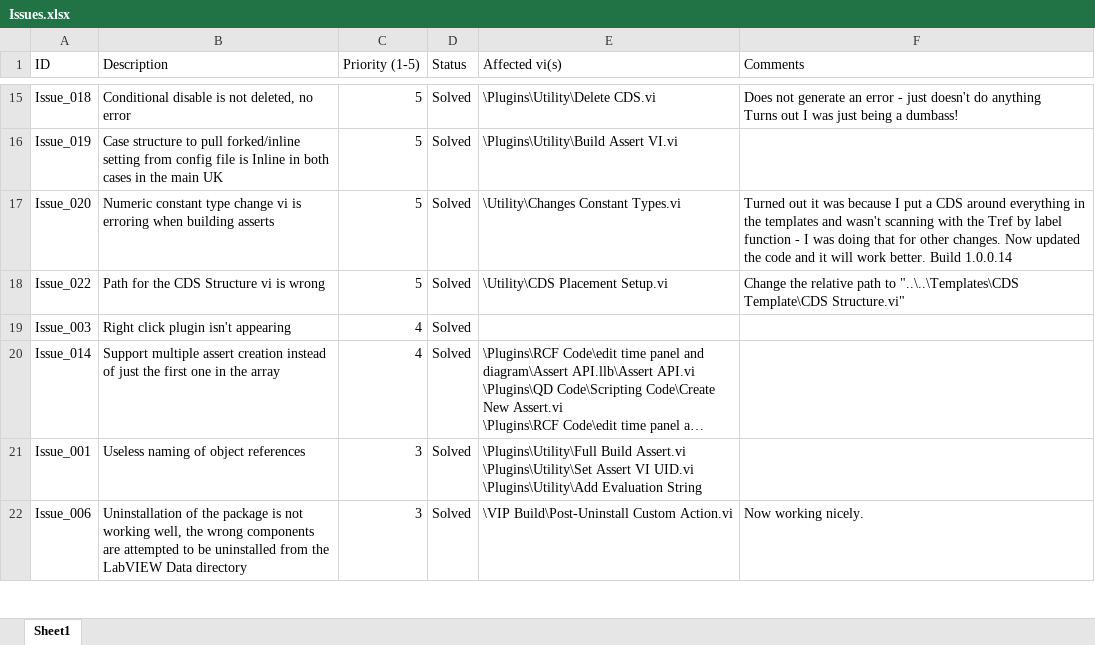
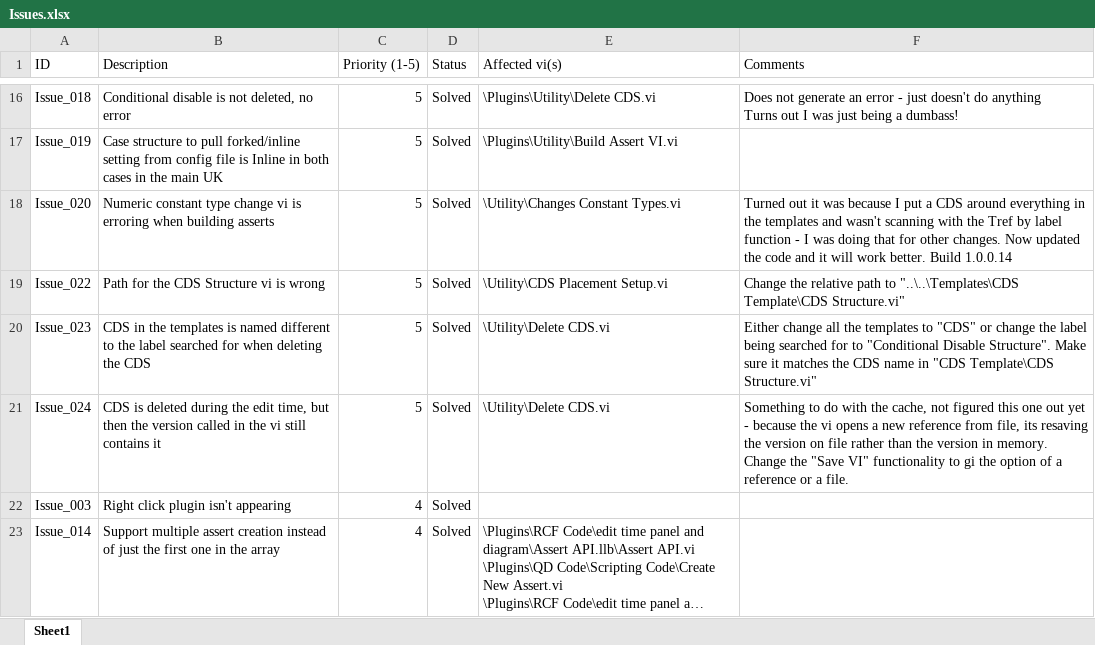
Before and after one commit to PeteHorn/Assert_API, an Excel workbook: Issue List/Issues.xlsx, sheet Sheet1, drawn as a sheet; only a part is shown, gaps mark what is left out; the shorter side is filled out with more unchanged rows; long unchanged cells end in …; values as stored, in another font and other column widths than the file's, no borders; conditional formats not drawn; the diff covers the shown part only; the diff names each change by its address in the sheet, - before the commit and + after, or states it on an @@ line.

Commit message:
Found some big issues with changing the labels in the calling vi's CDS, think this is mostly sorted now by some modification to Rename Subdiagram Label.vi and building Find Labelled Disable Structure.vi. Added in Unit Tests/Find Disable Structure/Find Disable Structure/test - Find Disable Structure invalid.vi and Unit Tests/Find Disable Structure/Find Disable Structure/test - Find Disable Structure valid.vi to test it, they pass.

```diff
--- a/Issue List/Issues.xlsx (sheet Sheet1)
+++ b/Issue List/Issues.xlsx (sheet Sheet1)
+row 20: Issue_023 | CDS in the templates is named different to the label searched for when deleting the CDS | 5 | Solved | \Utility\Delete CDS.vi | Either change all the templates to "CDS" or change the label being searched for to "Conditional Disable Structure". Make sure it matches the CDS name in "CDS Template\CDS Structure.vi"
+row 21: Issue_024 | CDS is deleted during the edit time, but then the version called in the vi still contains it | 5 | Solved | \Utility\Delete CDS.vi | Something to do with the cache, not figured this one out yet - because the vi opens a new reference from file, its resaving the version on file rather than the version in memory. Change the "Save VI" functionality to gi the option of a reference or a file.
```
Also changed, not shown: 3 added rows and 1 removed row elsewhere in this sheet, 12 other files.
